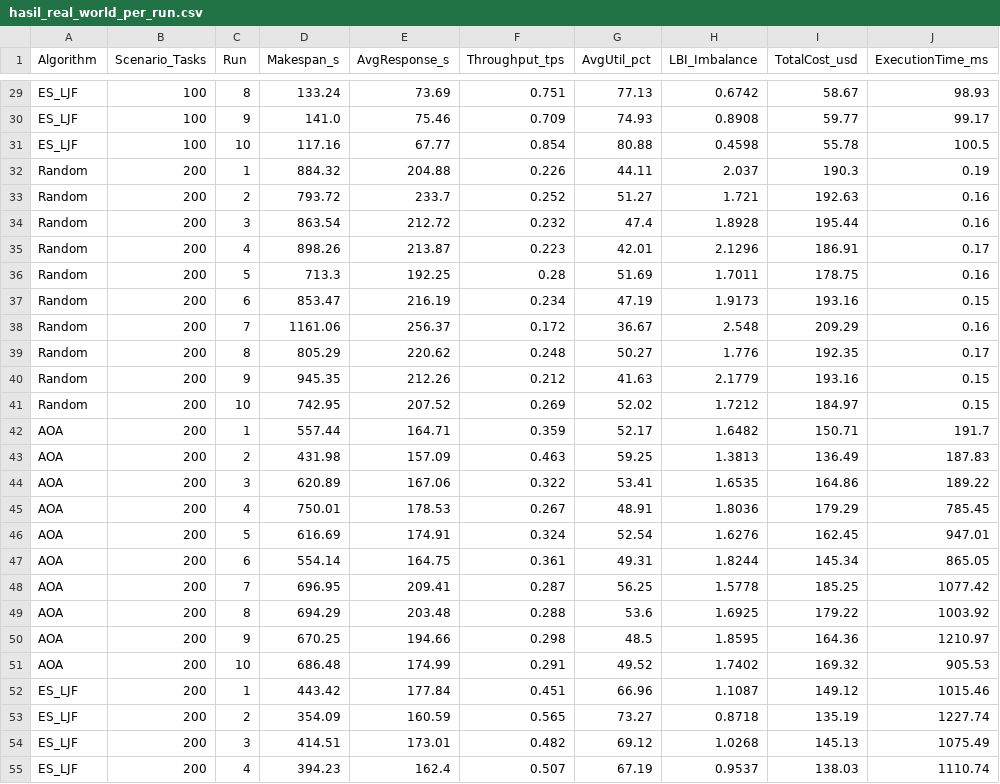
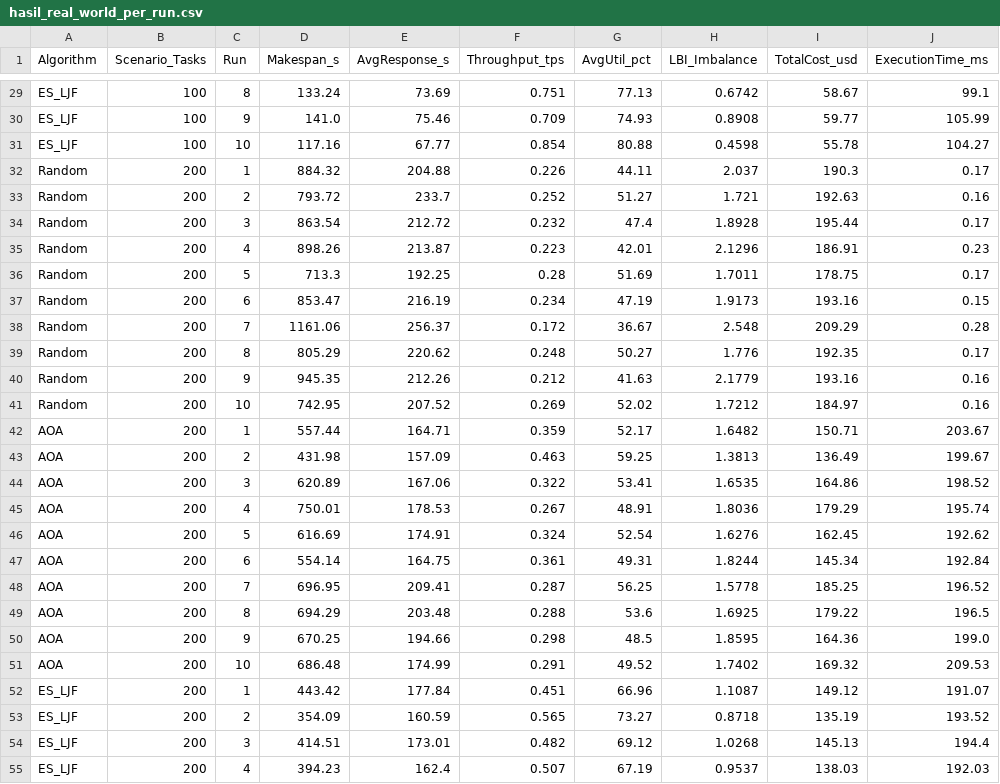
Before and after one commit to MFaqihRidh0/Kelompok-1_-Metaheuristic_Evolution-Strategies_Arithmetic-Optimization-Algorithm_, a CSV file: 02_Implementasi_Real_World/hasil_real_world_per_run.csv, drawn as a sheet; only a part is shown, gaps mark what is left out; the diff covers the shown part only; the diff names each change by its address in the sheet, - before the commit and + after, or states it on an @@ line.

```diff
--- a/02_Implementasi_Real_World/hasil_real_world_per_run.csv
+++ b/02_Implementasi_Real_World/hasil_real_world_per_run.csv
-J29 (ExecutionTime_ms): 98.93
+J29 (ExecutionTime_ms): 99.1
-J30 (ExecutionTime_ms): 99.17
+J30 (ExecutionTime_ms): 105.99
-J31 (ExecutionTime_ms): 100.5
+J31 (ExecutionTime_ms): 104.27
-J32 (ExecutionTime_ms): 0.19
+J32 (ExecutionTime_ms): 0.17
-J34 (ExecutionTime_ms): 0.16
+J34 (ExecutionTime_ms): 0.17
-J35 (ExecutionTime_ms): 0.17
+J35 (ExecutionTime_ms): 0.23
-J36 (ExecutionTime_ms): 0.16
+J36 (ExecutionTime_ms): 0.17
-J38 (ExecutionTime_ms): 0.16
+J38 (ExecutionTime_ms): 0.28
-J40:J41 (ExecutionTime_ms): 0.15
+J40:J41 (ExecutionTime_ms): 0.16
-J42 (ExecutionTime_ms): 191.7
+J42 (ExecutionTime_ms): 203.67
-J43 (ExecutionTime_ms): 187.83
+J43 (ExecutionTime_ms): 199.67
-J44 (ExecutionTime_ms): 189.22
+J44 (ExecutionTime_ms): 198.52
-J45 (ExecutionTime_ms): 785.45
+J45 (ExecutionTime_ms): 195.74
-J46 (ExecutionTime_ms): 947.01
+J46 (ExecutionTime_ms): 192.62
-J47 (ExecutionTime_ms): 865.05
+J47 (ExecutionTime_ms): 192.84
-J48 (ExecutionTime_ms): 1077.42
+J48 (ExecutionTime_ms): 196.52
-J49 (ExecutionTime_ms): 1003.92
+J49 (ExecutionTime_ms): 196.5
-J50 (ExecutionTime_ms): 1210.97
+J50 (ExecutionTime_ms): 199.0
-J51 (ExecutionTime_ms): 905.53
+J51 (ExecutionTime_ms): 209.53
-J52 (ExecutionTime_ms): 1015.46
+J52 (ExecutionTime_ms): 191.07
-J53 (ExecutionTime_ms): 1227.74
+J53 (ExecutionTime_ms): 193.52
-J54 (ExecutionTime_ms): 1075.49
+J54 (ExecutionTime_ms): 194.4
-J55 (ExecutionTime_ms): 1110.74
+J55 (ExecutionTime_ms): 192.03
```
Also changed, not shown: 122 edited cells elsewhere in this file, 41 other files.
